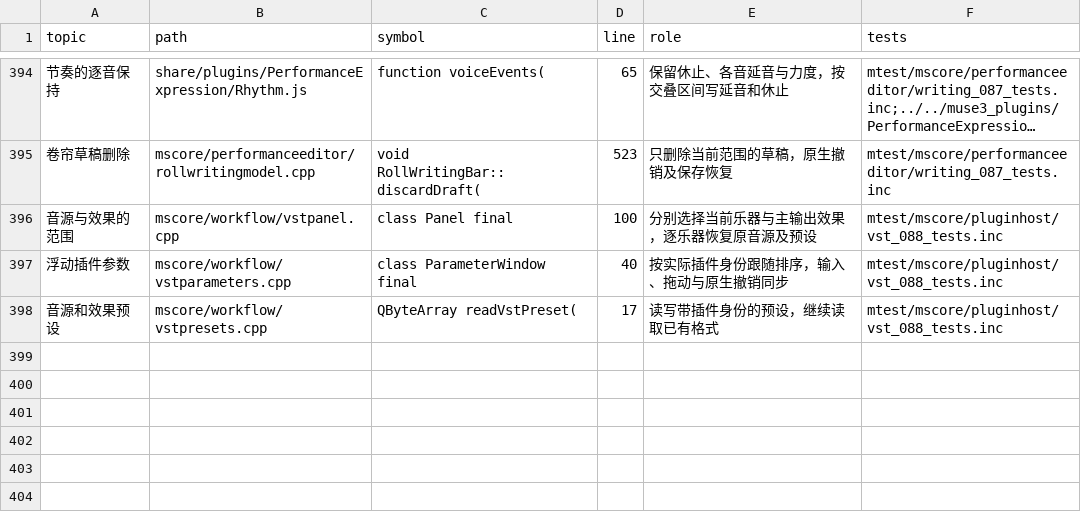
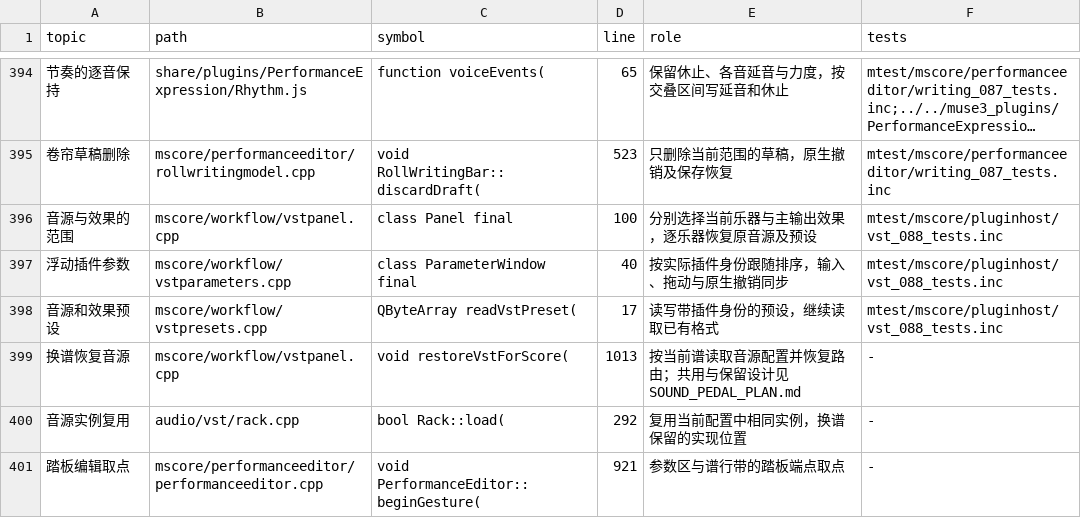
Before and after one commit to Freddd13/MuseScore, a TSV file: personal/docs/source-map.tsv, drawn as a sheet; only a part is shown, gaps mark what is left out; long unchanged cells end in …; the diff names each change by its address in the sheet, - before the commit and + after, or states it on an @@ line.

```diff
--- a/personal/docs/source-map.tsv
+++ b/personal/docs/source-map.tsv
+row 399: 换谱恢复音源 | mscore/workflow/vstpanel.cpp | void restoreVstForScore( | 1013 | 按当前谱读取音源配置并恢复路由；共用与保留设计见SOUND_PEDAL_PLAN.md | -
+row 400: 音源实例复用 | audio/vst/rack.cpp | bool Rack::load( | 292 | 复用当前配置中相同实例，换谱保留的实现位置 | -
+row 401: 踏板编辑取点 | mscore/performanceeditor/performanceeditor.cpp | void PerformanceEditor::beginGesture( | 921 | 参数区与谱行带的踏板端点取点 | -
```
Also changed, not shown: 7 other files.
